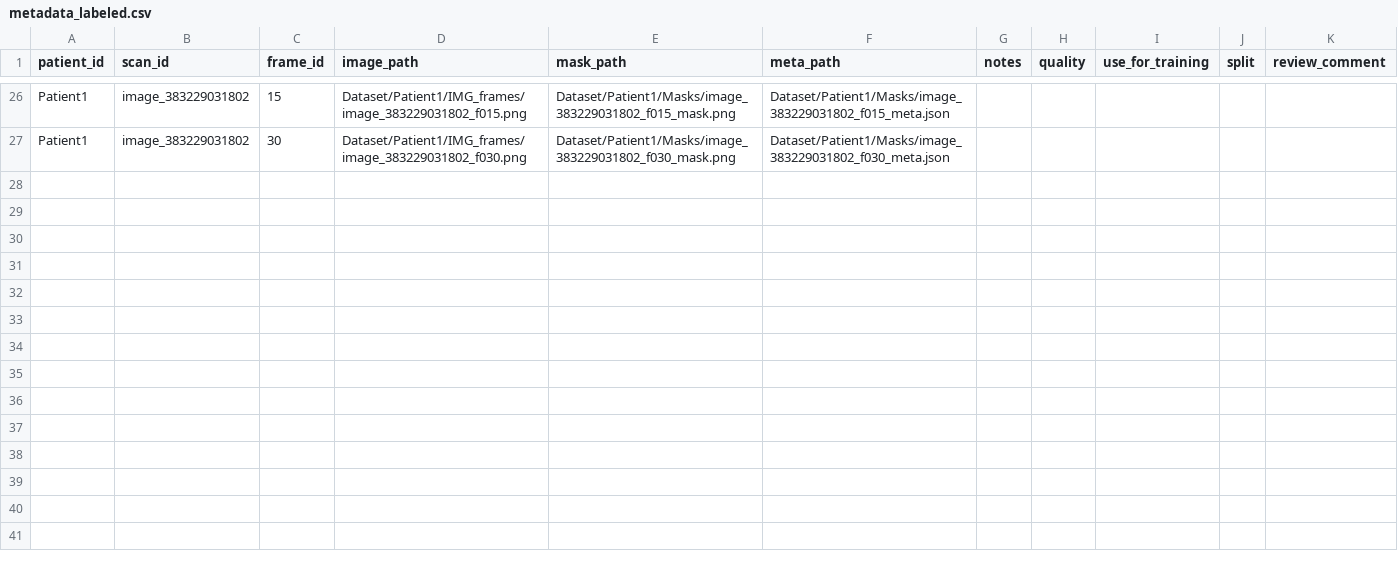
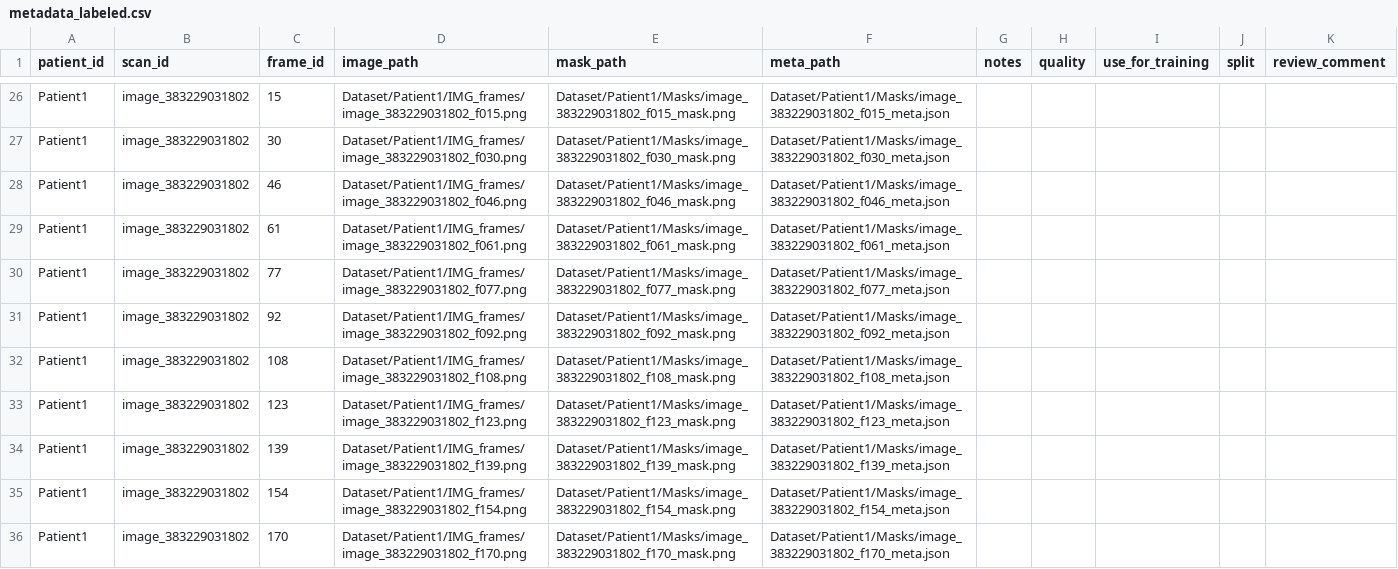
Before and after one commit to Safitl/3D-US-reconstraction-for-detecting-facial-fracture, a CSV file: Dataset/metadata_labeled.csv, drawn as a sheet; only a part is shown, gaps mark what is left out; the diff covers the shown part only.

```diff
--- a/Dataset/metadata_labeled.csv
+++ b/Dataset/metadata_labeled.csv
@@ -27 +27,10 @@ Patient1,image_383229031802,15,Dataset/Patient1/IMG_frames/image_383229031802_f0
 Patient1,image_383229031802,30,Dataset/Patient1/IMG_frames/image_383229031802_f030.png,Dataset/Patient1/Masks/image_383229031802_f030_mask.png,Dataset/Patient1/Masks/image_383229031802_f030_meta.json,,,,,
+Patient1,image_383229031802,46,Dataset/Patient1/IMG_frames/image_383229031802_f046.png,Dataset/Patient1/Masks/image_383229031802_f046_mask.png,Dataset/Patient1/Masks/image_383229031802_f046_meta.json,,,,,
+Patient1,image_383229031802,61,Dataset/Patient1/IMG_frames/image_383229031802_f061.png,Dataset/Patient1/Masks/image_383229031802_f061_mask.png,Dataset/Patient1/Masks/image_383229031802_f061_meta.json,,,,,
+Patient1,image_383229031802,77,Dataset/Patient1/IMG_frames/image_383229031802_f077.png,Dataset/Patient1/Masks/image_383229031802_f077_mask.png,Dataset/Patient1/Masks/image_383229031802_f077_meta.json,,,,,
+Patient1,image_383229031802,92,Dataset/Patient1/IMG_frames/image_383229031802_f092.png,Dataset/Patient1/Masks/image_383229031802_f092_mask.png,Dataset/Patient1/Masks/image_383229031802_f092_meta.json,,,,,
+Patient1,image_383229031802,108,Dataset/Patient1/IMG_frames/image_383229031802_f108.png,Dataset/Patient1/Masks/image_383229031802_f108_mask.png,Dataset/Patient1/Masks/image_383229031802_f108_meta.json,,,,,
+Patient1,image_383229031802,123,Dataset/Patient1/IMG_frames/image_383229031802_f123.png,Dataset/Patient1/Masks/image_383229031802_f123_mask.png,Dataset/Patient1/Masks/image_383229031802_f123_meta.json,,,,,
+Patient1,image_383229031802,139,Dataset/Patient1/IMG_frames/image_383229031802_f139.png,Dataset/Patient1/Masks/image_383229031802_f139_mask.png,Dataset/Patient1/Masks/image_383229031802_f139_meta.json,,,,,
+Patient1,image_383229031802,154,Dataset/Patient1/IMG_frames/image_383229031802_f154.png,Dataset/Patient1/Masks/image_383229031802_f154_mask.png,Dataset/Patient1/Masks/image_383229031802_f154_meta.json,,,,,
+Patient1,image_383229031802,170,Dataset/Patient1/IMG_frames/image_383229031802_f170.png,Dataset/Patient1/Masks/image_383229031802_f170_mask.png,Dataset/Patient1/Masks/image_383229031802_f170_meta.json,,,,,
```
Also changed, not shown: 9 added rows elsewhere in this file, 9 other files.
